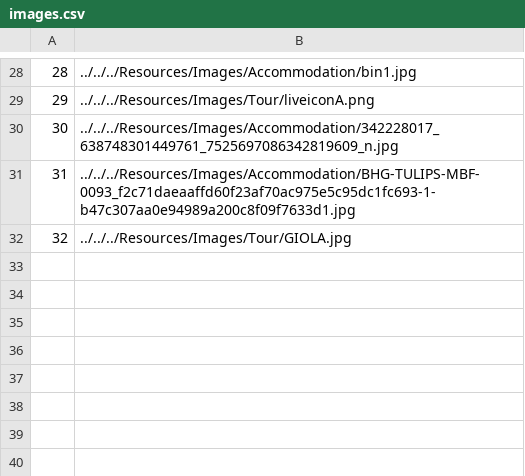
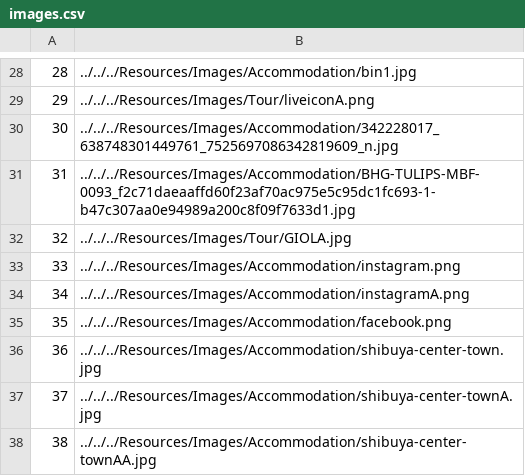
Before and after one commit to VeljkoW/Tourism-Accommodation-Management-App, a CSV file: Resources/Data/images.csv, drawn as a sheet; only a part is shown, gaps mark what is left out; the diff names each change by its address in the sheet, - before the commit and + after, or states it on an @@ line.

```diff
--- a/Resources/Data/images.csv
+++ b/Resources/Data/images.csv
+row 33: 33 | ../../../Resources/Images/Accommodation/instagram.png
+row 34: 34 | ../../../Resources/Images/Accommodation/instagramA.png
+row 35: 35 | ../../../Resources/Images/Accommodation/facebook.png
+row 36: 36 | ../../../Resources/Images/Accommodation/shibuya-center-town.jpg
+row 37: 37 | ../../../Resources/Images/Accommodation/shibuya-center-townA.jpg
+row 38: 38 | ../../../Resources/Images/Accommodation/shibuya-center-townAA.jpg
```
Also changed, not shown: Resources/Data/accommodations.csv, 16 other files.
